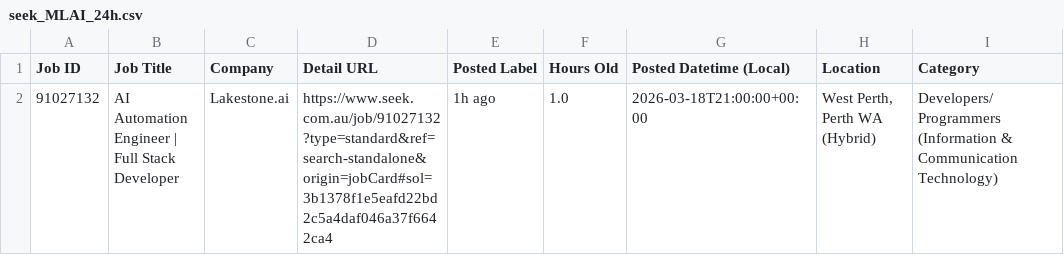
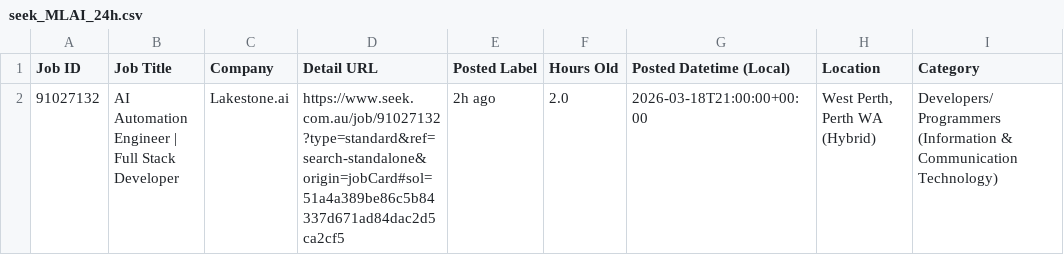
Before and after one commit to TIMXSHI/JobScrapper_SEEK_BA.BI, a CSV file: seek_MLAI_24h.csv, drawn as a sheet; only a part is shown; the diff names each change by its address in the sheet, - before the commit and + after, or states it on an @@ line.

```diff
--- a/seek_MLAI_24h.csv
+++ b/seek_MLAI_24h.csv
-D2 (Detail URL): https://www.seek.com.au/job/91027132?type=standard&ref=search-standalone&origin=jobCard#sol=3b1378f1e5eafd22bd2c5a4daf046a37f6642ca4
+D2 (Detail URL): https://www.seek.com.au/job/91027132?type=standard&ref=search-standalone&origin=jobCard#sol=51a4a389be86c5b84337d671ad84dac2d5ca2cf5
-E2 (Posted Label): 1h ago
+E2 (Posted Label): 2h ago
-F2 (Hours Old): 1.0
+F2 (Hours Old): 2.0
```
Also changed, not shown: 1 other file.
